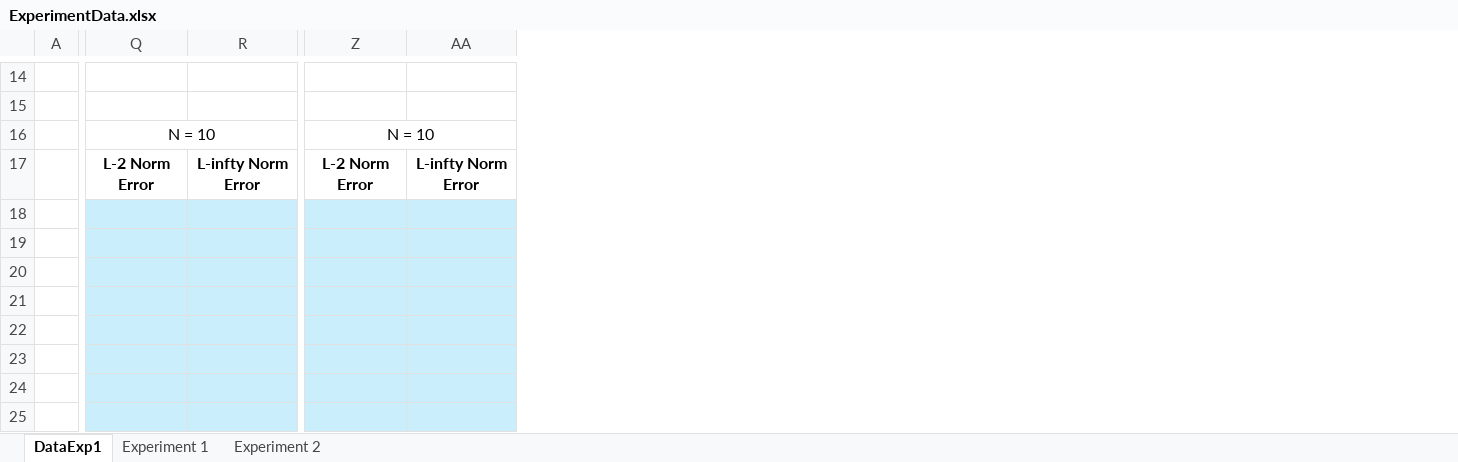
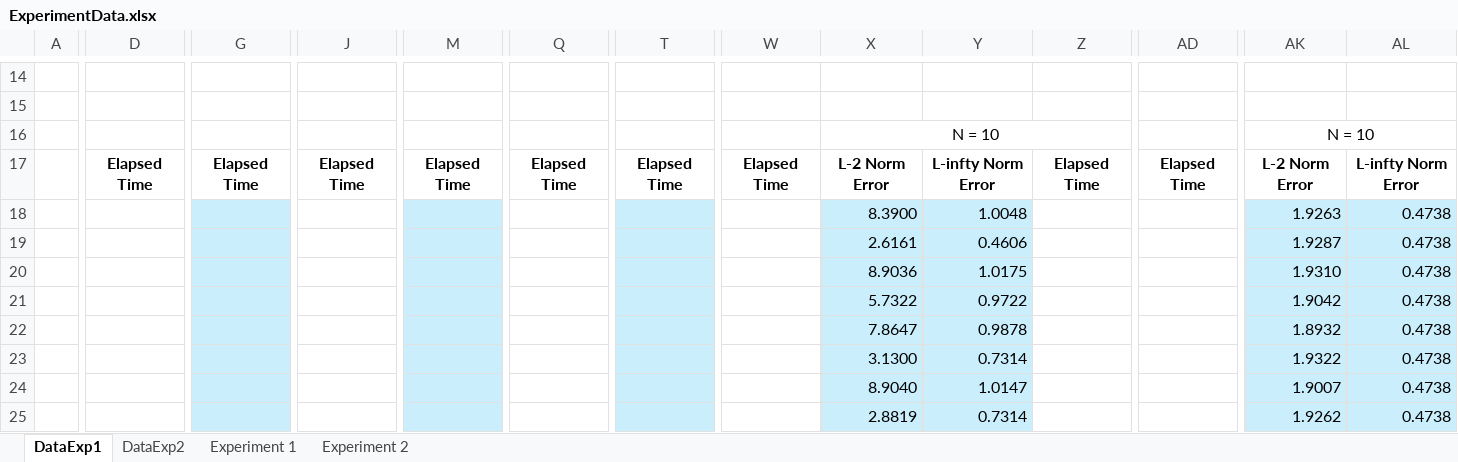
Before and after one commit to disys-lab/meliso, an Excel workbook: documents/ExperimentData.xlsx, sheet DataExp1, drawn as a sheet; only a part is shown, gaps mark what is left out; values as stored, in another font and other column widths than the file's, no borders; addresses are those after the commit; the diff covers the shown part only; the diff names each change by its address in the sheet, - before the commit and + after, or states it on an @@ line.

Commit message:
Update ExperimentData.xlsx

```diff
--- a/documents/ExperimentData.xlsx (sheet DataExp1)
+++ b/documents/ExperimentData.xlsx (sheet DataExp1)
+sheet tab: DataExp2
+column D, row 17: Elapsed Time
+column G, row 17: Elapsed Time
+column J, row 17: Elapsed Time
+column M, row 17: Elapsed Time
+column Q, row 17: Elapsed Time
+column T, row 17: Elapsed Time
+column W, row 17: Elapsed Time
+column Z, row 17: Elapsed Time
+column AD, row 17: Elapsed Time
-X18: (empty)
+X18: 8.3900
-Y18: (empty)
+Y18: 1.0048
-AK18: (empty)
+AK18: 1.9263
-AL18:AL25: (empty)
+AL18:AL25: 0.4738
-X19: (empty)
+X19: 2.6161
-Y19: (empty)
+Y19: 0.4606
-AK19: (empty)
+AK19: 1.9287
-X20: (empty)
+X20: 8.9036
-Y20: (empty)
+Y20: 1.0175
-AK20: (empty)
+AK20: 1.9310
-X21: (empty)
+X21: 5.7322
-Y21: (empty)
+Y21: 0.9722
-AK21: (empty)
+AK21: 1.9042
-X22: (empty)
+X22: 7.8647
-Y22: (empty)
+Y22: 0.9878
-AK22: (empty)
+AK22: 1.8932
-X23: (empty)
+X23: 3.1300
-Y23: (empty)
+Y23: 0.7314
-AK23: (empty)
+AK23: 1.9322
-X24: (empty)
+X24: 8.9040
-Y24: (empty)
+Y24: 1.0147
-AK24: (empty)
+AK24: 1.9007
-X25: (empty)
+X25: 2.8819
-Y25: (empty)
+Y25: 0.7314
-AK25: (empty)
+AK25: 1.9262
```
Also changed, not shown: 7 added columns and 18 edited cells elsewhere in this sheet, sheet Experiment 2, sheet Experiment 1, formulas that keep their value.
